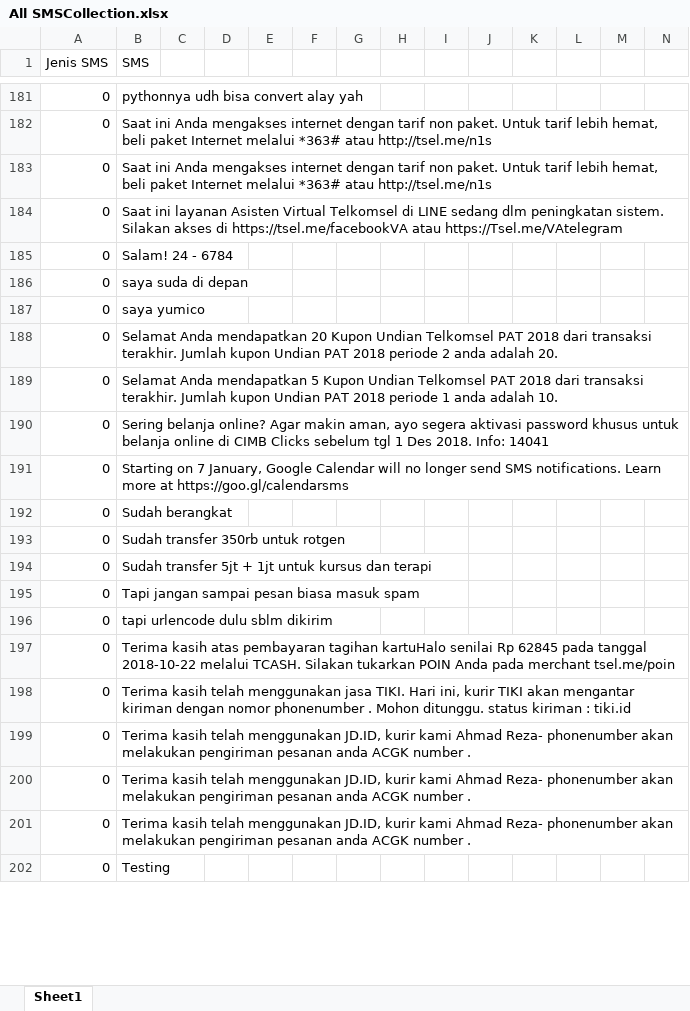
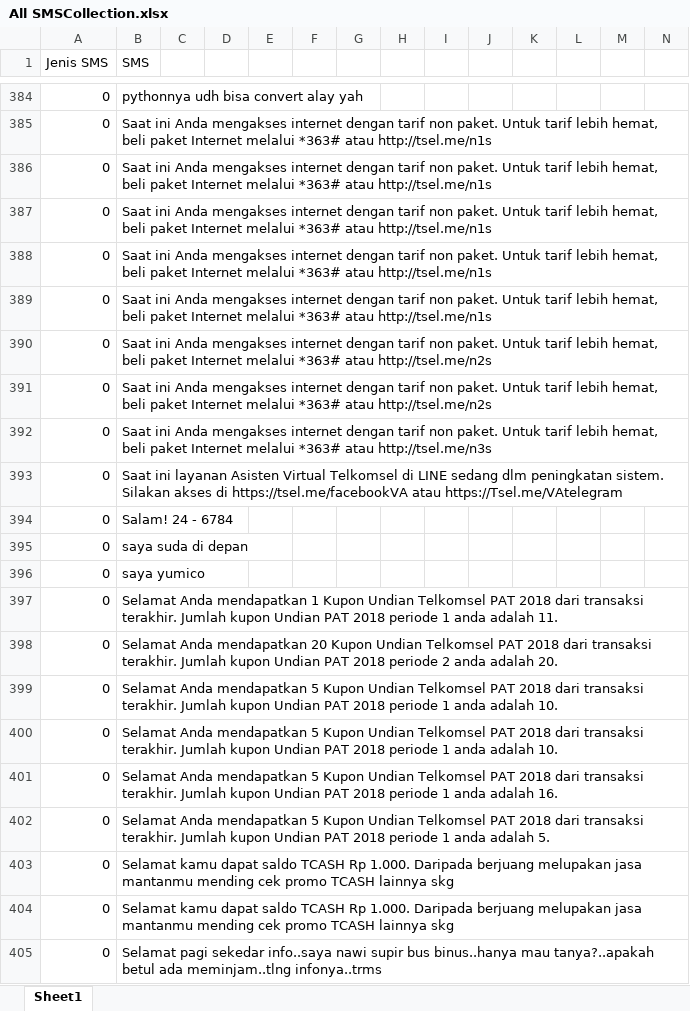
Before and after one commit to agustinustheo/sms-classifier-model, an Excel workbook: pretrained_model/sms_classifier_corpus/collected_sms_database/All SMSCollection.xlsx, sheet Sheet1, drawn as a sheet; only a part is shown, gaps mark what is left out; the shorter side is filled out with more unchanged rows; values as stored, in another font and other column widths than the file's, no borders; rows hold the shown columns only; the diff covers the shown part only; the diff names each change by its address in the sheet, - before the commit and + after, or states it on an @@ line.

```diff
--- a/pretrained_model/sms_classifier_corpus/collected_sms_database/All SMSCollection.xlsx (sheet Sheet1)
+++ b/pretrained_model/sms_classifier_corpus/collected_sms_database/All SMSCollection.xlsx (sheet Sheet1)
+row 387: 0 | Saat ini Anda mengakses internet dengan tarif non paket. Untuk tarif lebih hemat, beli paket Internet melalui *363# atau http://tsel.me/n1s
+row 388: 0 | Saat ini Anda mengakses internet dengan tarif non paket. Untuk tarif lebih hemat, beli paket Internet melalui *363# atau http://tsel.me/n1s
+row 389: 0 | Saat ini Anda mengakses internet dengan tarif non paket. Untuk tarif lebih hemat, beli paket Internet melalui *363# atau http://tsel.me/n1s
+row 390: 0 | Saat ini Anda mengakses internet dengan tarif non paket. Untuk tarif lebih hemat, beli paket Internet melalui *363# atau http://tsel.me/n2s
+row 391: 0 | Saat ini Anda mengakses internet dengan tarif non paket. Untuk tarif lebih hemat, beli paket Internet melalui *363# atau http://tsel.me/n2s
+row 392: 0 | Saat ini Anda mengakses internet dengan tarif non paket. Untuk tarif lebih hemat, beli paket Internet melalui *363# atau http://tsel.me/n3s
+row 397: 0 | Selamat Anda mendapatkan 1 Kupon Undian Telkomsel PAT 2018 dari transaksi terakhir. Jumlah kupon Undian PAT 2018 periode 1 anda adalah 11.
+row 400: 0 | Selamat Anda mendapatkan 5 Kupon Undian Telkomsel PAT 2018 dari transaksi terakhir. Jumlah kupon Undian PAT 2018 periode 1 anda adalah 10.
+row 401: 0 | Selamat Anda mendapatkan 5 Kupon Undian Telkomsel PAT 2018 dari transaksi terakhir. Jumlah kupon Undian PAT 2018 periode 1 anda adalah 16.
+row 402: 0 | Selamat Anda mendapatkan 5 Kupon Undian Telkomsel PAT 2018 dari transaksi terakhir. Jumlah kupon Undian PAT 2018 periode 1 anda adalah 5.
+row 403: 0 | Selamat kamu dapat saldo TCASH Rp 1.000. Daripada berjuang melupakan jasa mantanmu mending cek promo TCASH lainnya skg
+row 404: 0 | Selamat kamu dapat saldo TCASH Rp 1.000. Daripada berjuang melupakan jasa mantanmu mending cek promo TCASH lainnya skg
+row 405: 0 | Selamat pagi sekedar info..saya nawi supir bus binus..hanya mau tanya?..apakah betul ada meminjam..tlng infonya..trms
```
Also changed, not shown: 401 added rows, 43 removed rows and 1 edited cell elsewhere in this sheet, 15 other files.
